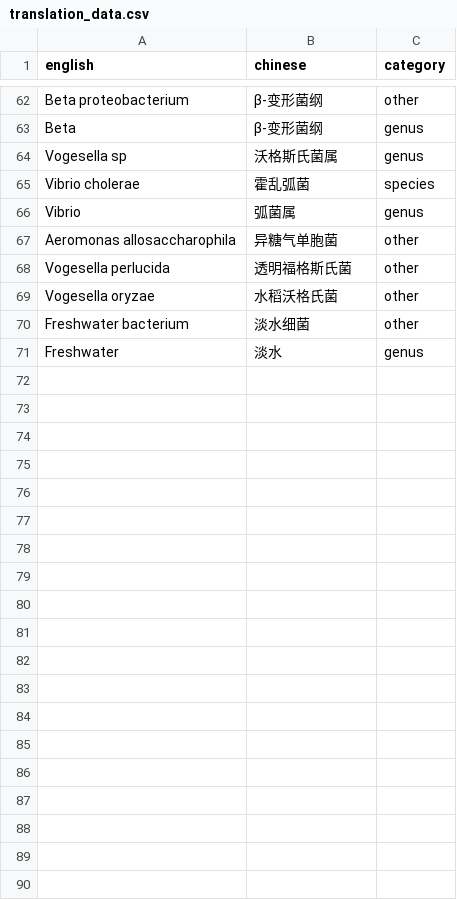
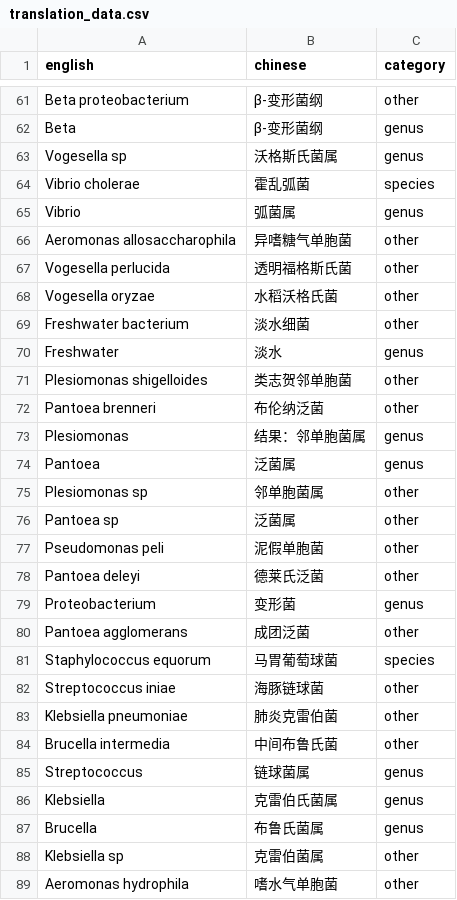
Before and after one commit to 913223599/NCBI_blast, a CSV file: translation_data.csv, drawn as a sheet; only a part is shown, gaps mark what is left out; the diff covers the shown part only.

Commit message:
refactor(translation_data): 更新翻译数据并调整分类
- 移除 Aeromonas hydrophila (嗜水气单胞菌) 的重复条目
- 将 Stenotrophomonas 译名从"寡养单胞菌属"修改为"窄食单胞菌属"
- 更新多个菌种的中文译名，如： - Aeromonas allosaccharophila 改为 异嗜糖气单胞菌
  - Plesiomonas shigelloides 新增 类志贺邻单胞菌
  - Pantoea b

```diff
--- a/translation_data.csv
+++ b/translation_data.csv
@@ -66,3 +65,3 @@ Vibrio cholerae,霍乱弧菌,species
 Vibrio,弧菌属,genus
-Aeromonas allosaccharophila,异糖气单胞菌,other
+Aeromonas allosaccharophila,异嗜糖气单胞菌,other
 Vogesella perlucida,透明福格斯氏菌,other
@@ -71 +70,20 @@ Freshwater bacterium,淡水细菌,other
 Freshwater,淡水,genus
+Plesiomonas shigelloides,类志贺邻单胞菌,other
+Pantoea brenneri,布伦纳泛菌,other
+Plesiomonas,结果：邻单胞菌属,genus
+Pantoea,泛菌属,genus
+Plesiomonas sp,邻单胞菌属,other
+Pantoea sp,泛菌属,other
+Pseudomonas peli,泥假单胞菌,other
+Pantoea deleyi,德莱氏泛菌,other
+Proteobacterium,变形菌,genus
+Pantoea agglomerans,成团泛菌,other
+Staphylococcus equorum,马胃葡萄球菌,species
+Streptococcus iniae,海豚链球菌,other
+Klebsiella pneumoniae,肺炎克雷伯菌,other
+Brucella intermedia,中间布鲁氏菌,other
+Streptococcus,链球菌属,genus
+Klebsiella,克雷伯氏菌属,genus
+Brucella,布鲁氏菌属,genus
+Klebsiella sp,克雷伯菌属,other
+Aeromonas hydrophila,嗜水气单胞菌,other
```
Also changed, not shown: 1 removed row and 3 edited cells elsewhere in this file.
